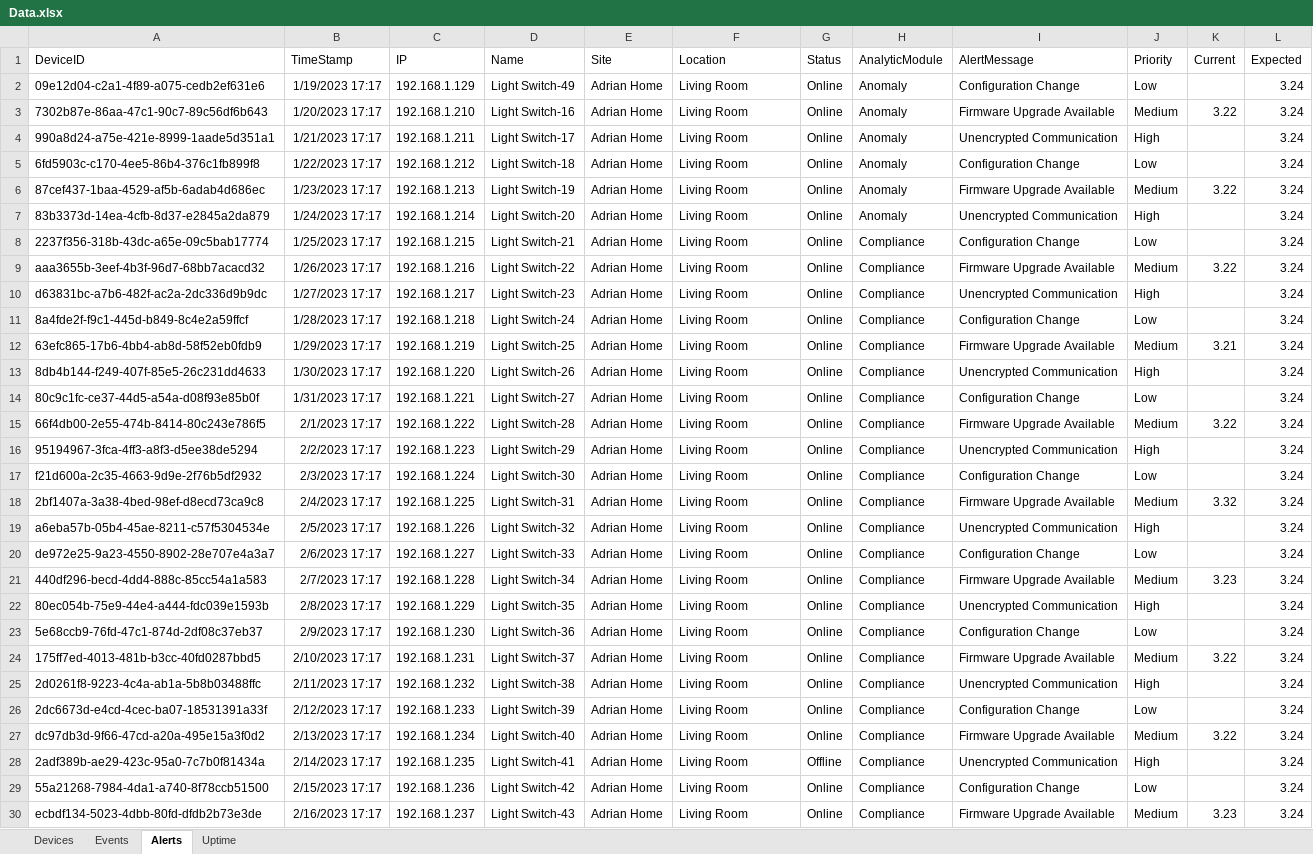
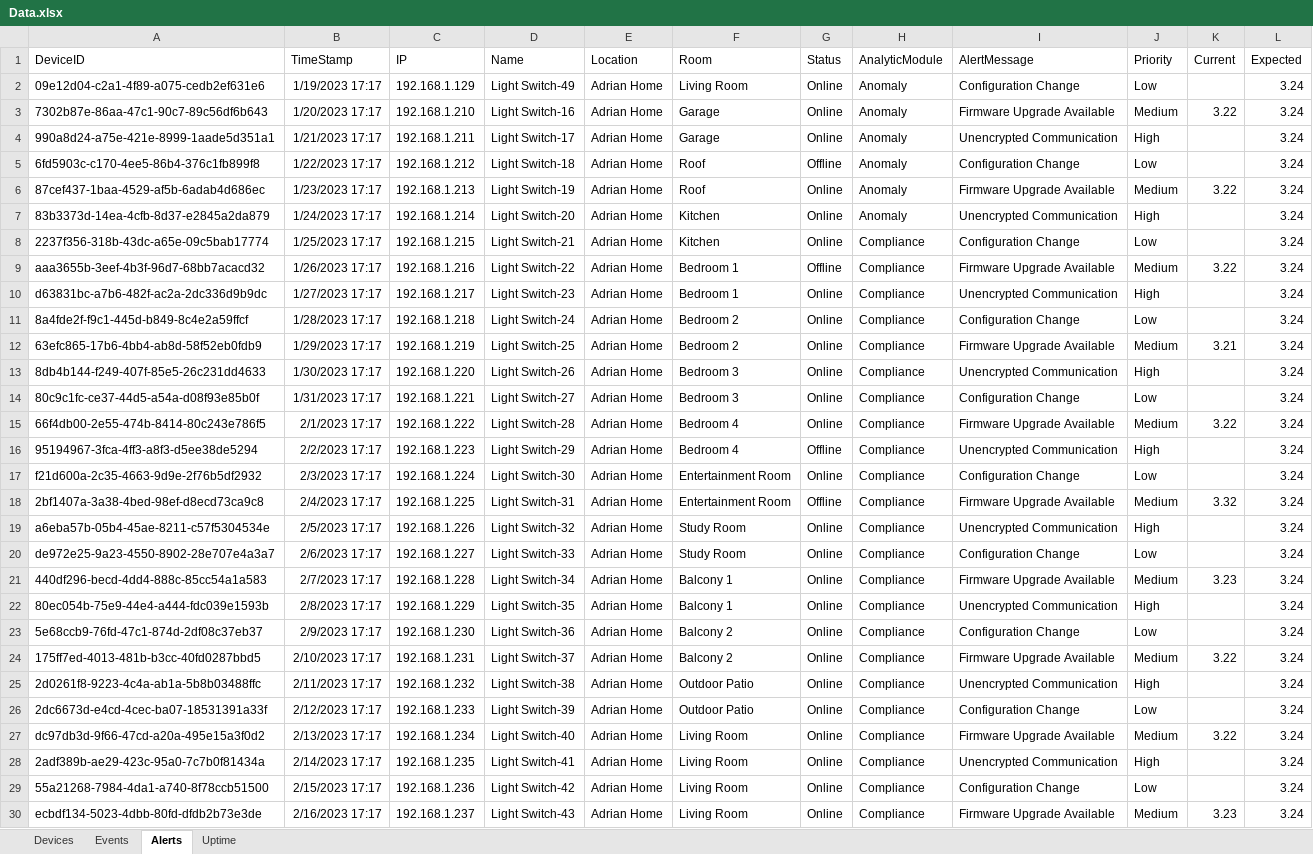
Before and after one commit to Janon000/fog-server, an Excel workbook: src/Data.xlsx, sheet Alerts, drawn as a sheet; only a part is shown; values as stored, in another font and other column widths than the file's, no borders; table styles not drawn; the diff covers the shown part only; the diff names each change by its address in the sheet, - before the commit and + after, or states it on an @@ line.

```diff
--- a/src/Data.xlsx (sheet Alerts)
+++ b/src/Data.xlsx (sheet Alerts)
-E1: Site
+E1: Location
-F1: Location
+F1: Room
-F3:F4 (Room): Living Room
+F3:F4 (Room): Garage
-F5:F6 (Room): Living Room
+F5:F6 (Room): Roof
-G5 (Status): Online
+G5 (Status): Offline
-F7:F8 (Room): Living Room
+F7:F8 (Room): Kitchen
-F9:F10 (Room): Living Room
+F9:F10 (Room): Bedroom 1
-G9 (Status): Online
+G9 (Status): Offline
-F11:F12 (Room): Living Room
+F11:F12 (Room): Bedroom 2
-F13:F14 (Room): Living Room
+F13:F14 (Room): Bedroom 3
-F15:F16 (Room): Living Room
+F15:F16 (Room): Bedroom 4
-G16 (Status): Online
+G16 (Status): Offline
-F17:F18 (Room): Living Room
+F17:F18 (Room): Entertainment Room
-G18 (Status): Online
+G18 (Status): Offline
-F19:F20 (Room): Living Room
+F19:F20 (Room): Study Room
-F21:F22 (Room): Living Room
+F21:F22 (Room): Balcony 1
-F23:F24 (Room): Living Room
+F23:F24 (Room): Balcony 2
-F25:F26 (Room): Living Room
+F25:F26 (Room): Outdoor Patio
-G28 (Status): Offline
+G28 (Status): Online
```
Also changed, not shown: 1 edited cell elsewhere in this sheet, sheet Devices, 9 other files.
